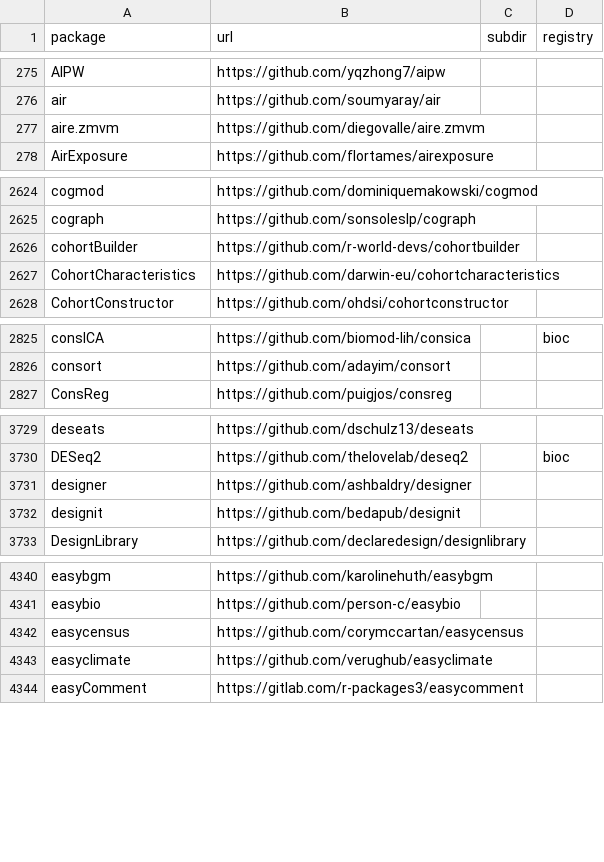
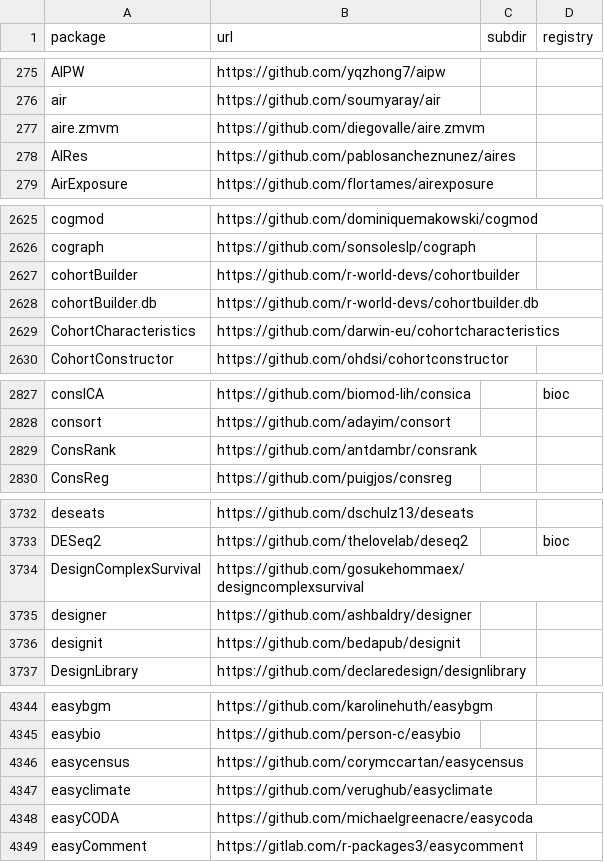
Before and after one commit to r-universe-org/cran-to-git, a CSV file: crantogit.csv, drawn as a sheet; only a part is shown, gaps mark what is left out; the diff covers the shown part only; the diff names each change by its address in the sheet, - before the commit and + after, or states it on an @@ line.

```diff
--- a/crantogit.csv
+++ b/crantogit.csv
+row 278: AIRes | https://github.com/pablosancheznunez/aires
+row 2628: cohortBuilder.db | https://github.com/r-world-devs/cohortbuilder.db
+row 2829: ConsRank | https://github.com/antdambr/consrank
+row 3734: DesignComplexSurvival | https://github.com/gosukehommaex/designcomplexsurvival
+row 4348: easyCODA | https://github.com/michaelgreenacre/easycoda
```
Also changed, not shown: 10 added rows and 3 edited cells elsewhere in this file, universes.csv, 27 other files.
